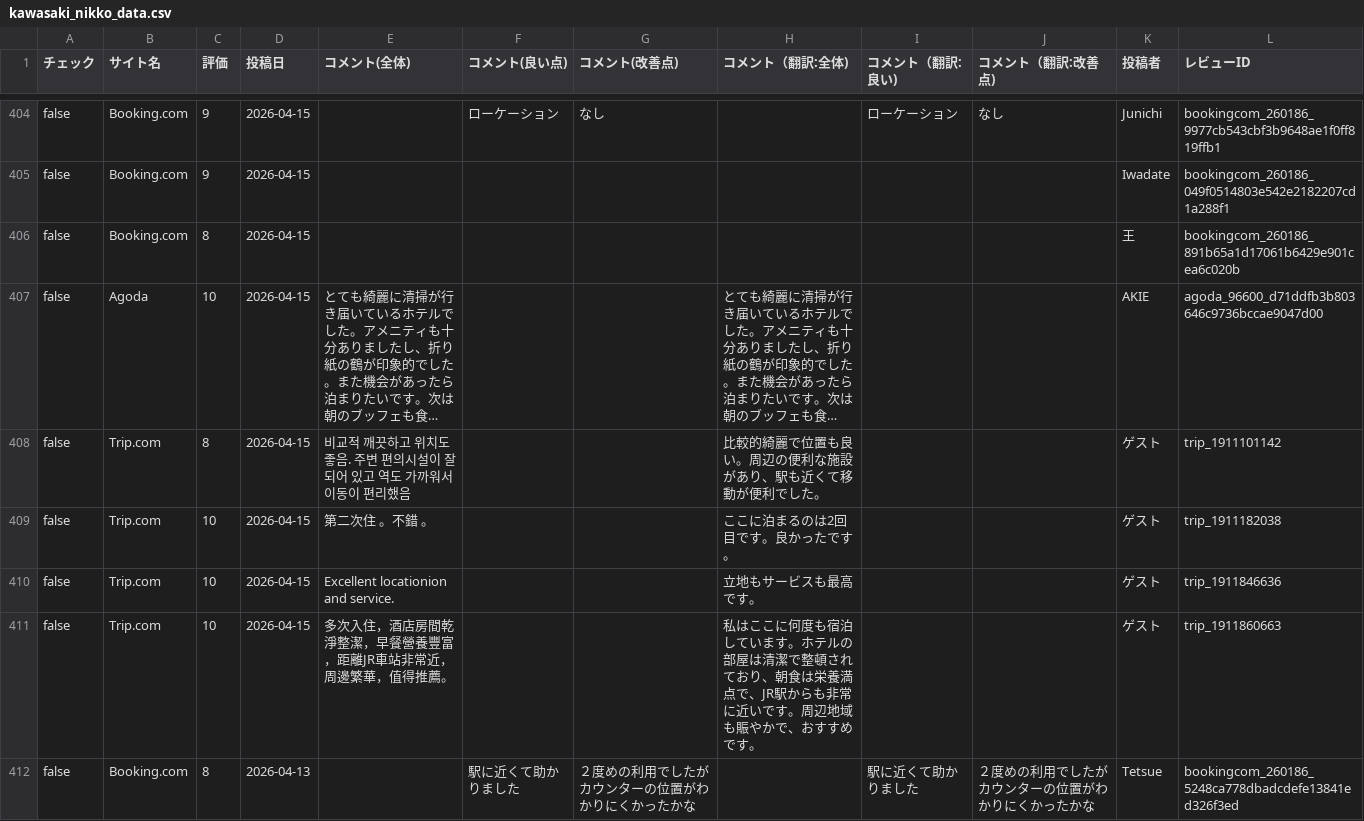
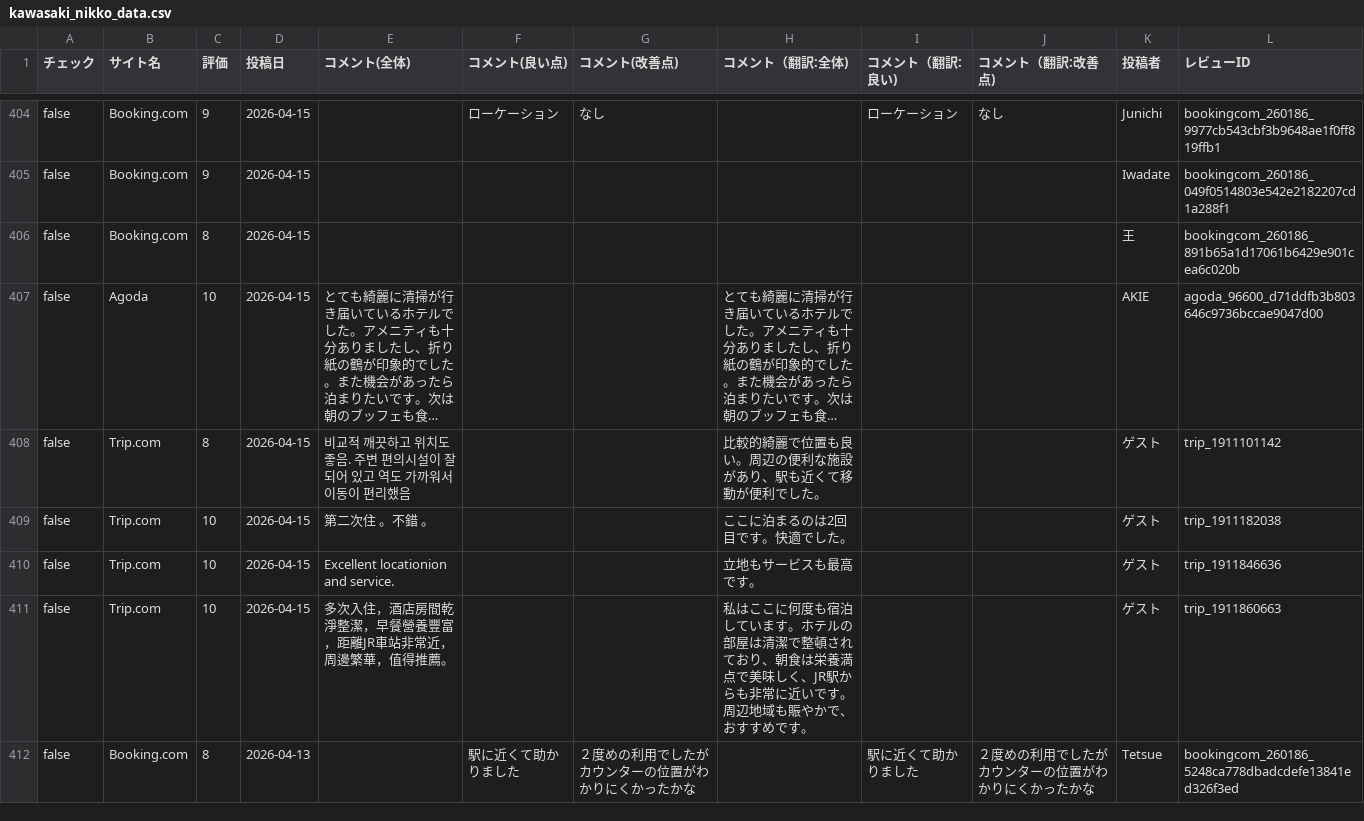
Before and after one commit to TAKAHASHIMITSUGU329/primechange-portal, a CSV file: データ/ホテル口コミデータ/kawasaki_nikko_data.csv, drawn as a sheet; only a part is shown, gaps mark what is left out; long unchanged cells end in …; the diff covers the shown part only; the diff names each change by its address in the sheet, - before the commit and + after, or states it on an @@ line.

```diff
--- a/データ/ホテル口コミデータ/kawasaki_nikko_data.csv
+++ b/データ/ホテル口コミデータ/kawasaki_nikko_data.csv
-H409 (コメント（翻訳:全体)): ここに泊まるのは2回目です。良かったです。
+H409 (コメント（翻訳:全体)): ここに泊まるのは2回目です。快適でした。
-H411 (コメント（翻訳:全体)): …養満点で、JR駅か…
+H411 (コメント（翻訳:全体)): …養満点で美味しく、JR駅か…
```
Also changed, not shown: 44 edited cells elsewhere in this file, データ/ホテル口コミデータ/comfort_era_higashikanda_data.csv, データ/ホテル口コミデータ/comfort_narita_data.csv, 50 other files.
